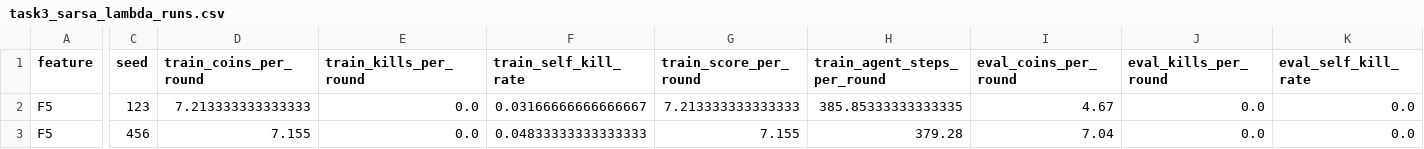
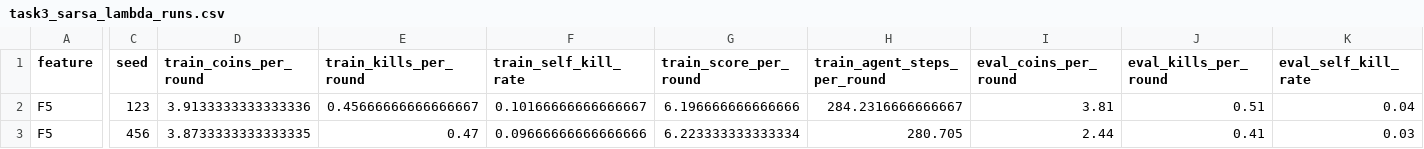
Before and after one commit to sy-grace/mle-bomberman-rl, a CSV file: docs/experiments/task3_sarsa_lambda_runs.csv, drawn as a sheet; only a part is shown, gaps mark what is left out; the diff covers the shown part only; the diff names each change by its address in the sheet, - before the commit and + after, or states it on an @@ line.

Commit message:
docs(experiments): re-tested f5 with opponent agents

```diff
--- a/docs/experiments/task3_sarsa_lambda_runs.csv
+++ b/docs/experiments/task3_sarsa_lambda_runs.csv
-D2 (train_coins_per_round): 7.213333333333333
+D2 (train_coins_per_round): 3.9133333333333336
-E2 (train_kills_per_round): 0.0
+E2 (train_kills_per_round): 0.45666666666666667
-F2 (train_self_kill_rate): 0.03166666666666667
+F2 (train_self_kill_rate): 0.10166666666666667
-G2 (train_score_per_round): 7.213333333333333
+G2 (train_score_per_round): 6.196666666666666
-H2 (train_agent_steps_per_round): 385.85333333333335
+H2 (train_agent_steps_per_round): 284.2316666666667
-I2 (eval_coins_per_round): 4.67
+I2 (eval_coins_per_round): 3.81
-J2 (eval_kills_per_round): 0.0
+J2 (eval_kills_per_round): 0.51
-K2 (eval_self_kill_rate): 0.0
+K2 (eval_self_kill_rate): 0.04
-D3 (train_coins_per_round): 7.155
+D3 (train_coins_per_round): 3.8733333333333335
-E3 (train_kills_per_round): 0.0
+E3 (train_kills_per_round): 0.47
-F3 (train_self_kill_rate): 0.04833333333333333
+F3 (train_self_kill_rate): 0.09666666666666666
-G3 (train_score_per_round): 7.155
+G3 (train_score_per_round): 6.223333333333334
-H3 (train_agent_steps_per_round): 379.28
+H3 (train_agent_steps_per_round): 280.705
-I3 (eval_coins_per_round): 7.04
+I3 (eval_coins_per_round): 2.44
-J3 (eval_kills_per_round): 0.0
+J3 (eval_kills_per_round): 0.41
-K3 (eval_self_kill_rate): 0.0
+K3 (eval_self_kill_rate): 0.03
```
Also changed, not shown: 38 edited cells elsewhere in this file, docs/experiments/task3_sarsa_lambda_summary.csv.
